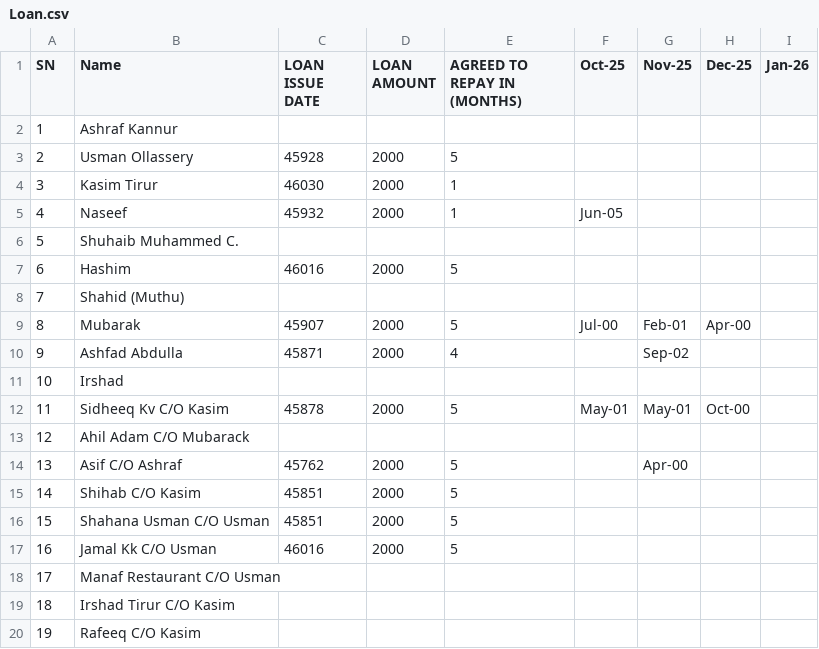
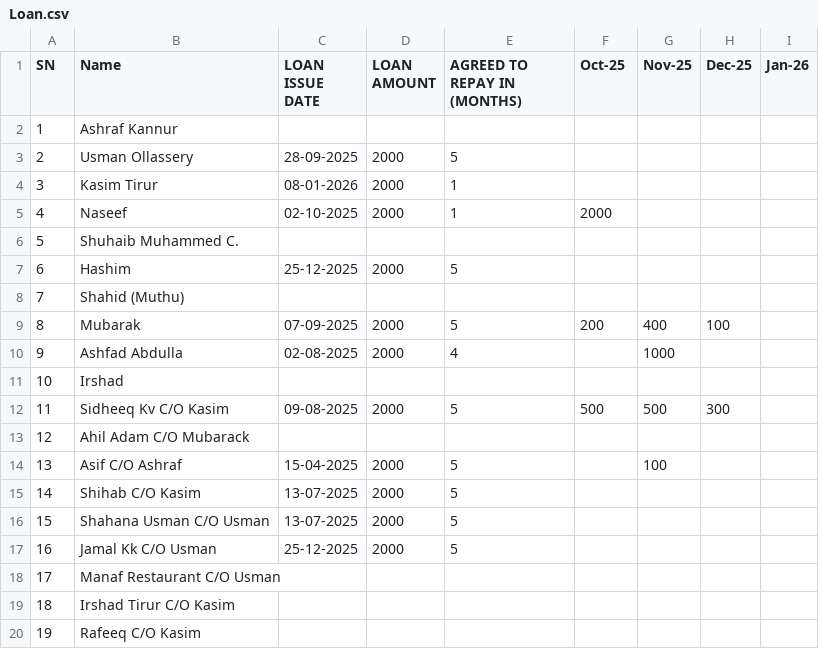
Before and after one commit to inventory-choco/avadhi-nidhi-loan, a CSV file: Loan.csv, drawn as a sheet.

Commit message:
Update Loan.csv

```diff
--- a/Loan.csv
+++ b/Loan.csv
@@ -2,17 +2,17 @@ SN,Name,LOAN ISSUE DATE,LOAN AMOUNT,AGREED TO REPAY IN (MONTHS),Oct-25,Nov-25,De
 1,Ashraf Kannur,,,,,,,
-2,Usman Ollassery,45928,2000,5,,,,
-3,Kasim Tirur,46030,2000,1,,,,
-4,Naseef,45932,2000,1,Jun-05,,,
+2,Usman Ollassery,28-09-2025,2000,5,,,,
+3,Kasim Tirur,08-01-2026,2000,1,,,,
+4,Naseef,02-10-2025,2000,1,2000,,,
 5,Shuhaib Muhammed C.,,,,,,,
-6,Hashim,46016,2000,5,,,,
+6,Hashim,25-12-2025,2000,5,,,,
 7,Shahid (Muthu),,,,,,,
-8,Mubarak,45907,2000,5,Jul-00,Feb-01,Apr-00,
-9,Ashfad Abdulla,45871,2000,4,,Sep-02,,
+8,Mubarak,07-09-2025,2000,5,200,400,100,
+9,Ashfad Abdulla,02-08-2025,2000,4,,1000,,
 10,Irshad,,,,,,,
-11,Sidheeq Kv C/O Kasim,45878,2000,5,May-01,May-01,Oct-00,
+11,Sidheeq Kv C/O Kasim,09-08-2025,2000,5,500,500,300,
 12,Ahil Adam C/O Mubarack,,,,,,,
-13,Asif C/O Ashraf,45762,2000,5,,Apr-00,,
-14,Shihab C/O Kasim,45851,2000,5,,,,
-15,Shahana Usman C/O Usman,45851,2000,5,,,,
-16,Jamal Kk C/O Usman,46016,2000,5,,,,
+13,Asif C/O Ashraf,15-04-2025,2000,5,,100,,
+14,Shihab C/O Kasim,13-07-2025,2000,5,,,,
+15,Shahana Usman C/O Usman,13-07-2025,2000,5,,,,
+16,Jamal Kk C/O Usman,25-12-2025,2000,5,,,,
 17,Manaf Restaurant C/O Usman,,,,,,,
```
